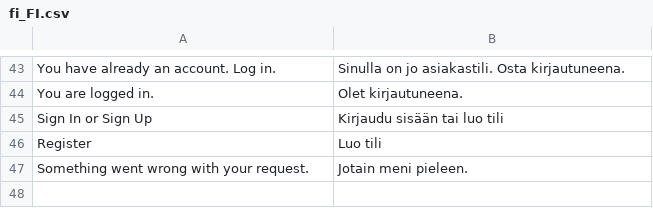
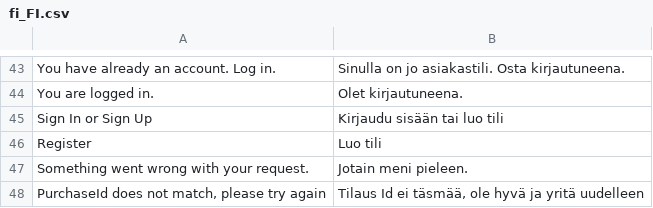
Before and after one commit to avarda-ab/Magento-2-Checkout-3-module, a CSV file: i18n/fi_FI.csv, drawn as a sheet; only a part is shown, gaps mark what is left out; the diff names each change by its address in the sheet, - before the commit and + after, or states it on an @@ line.

Commit message:
Add validation that purchaseId matches purhcase id which is saved to quote

```diff
--- a/i18n/fi_FI.csv
+++ b/i18n/fi_FI.csv
+row 48: PurchaseId does not match, please try again | Tilaus Id ei täsmää, ole hyvä ja yritä uudelleen
```
Also changed, not shown: i18n/en_EN.csv, 3 other files.
